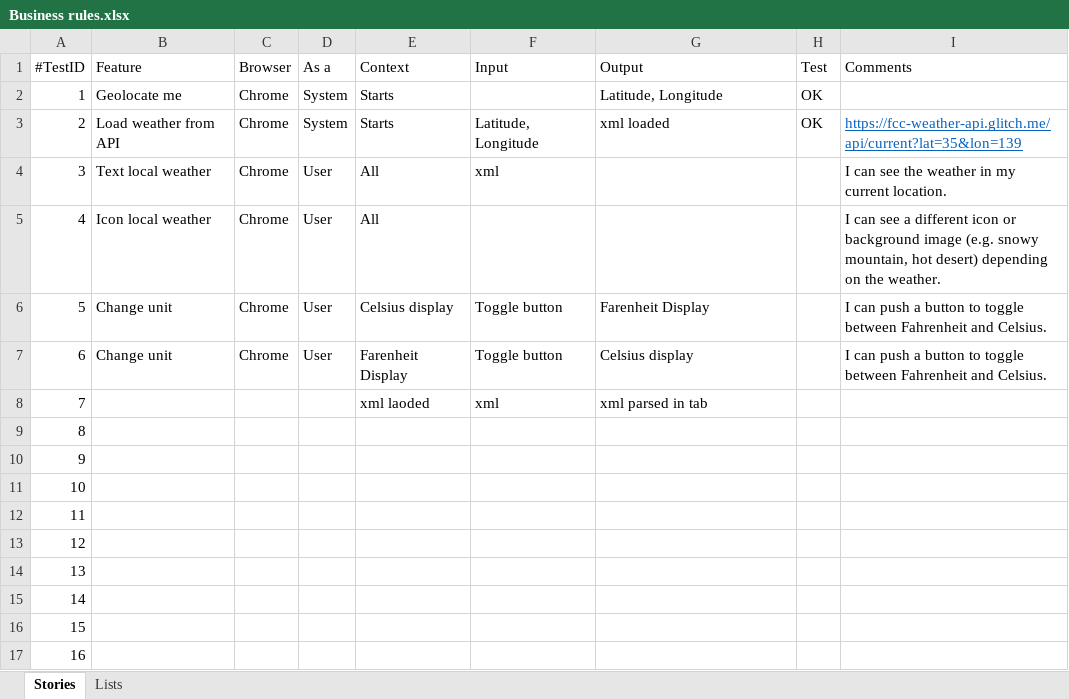
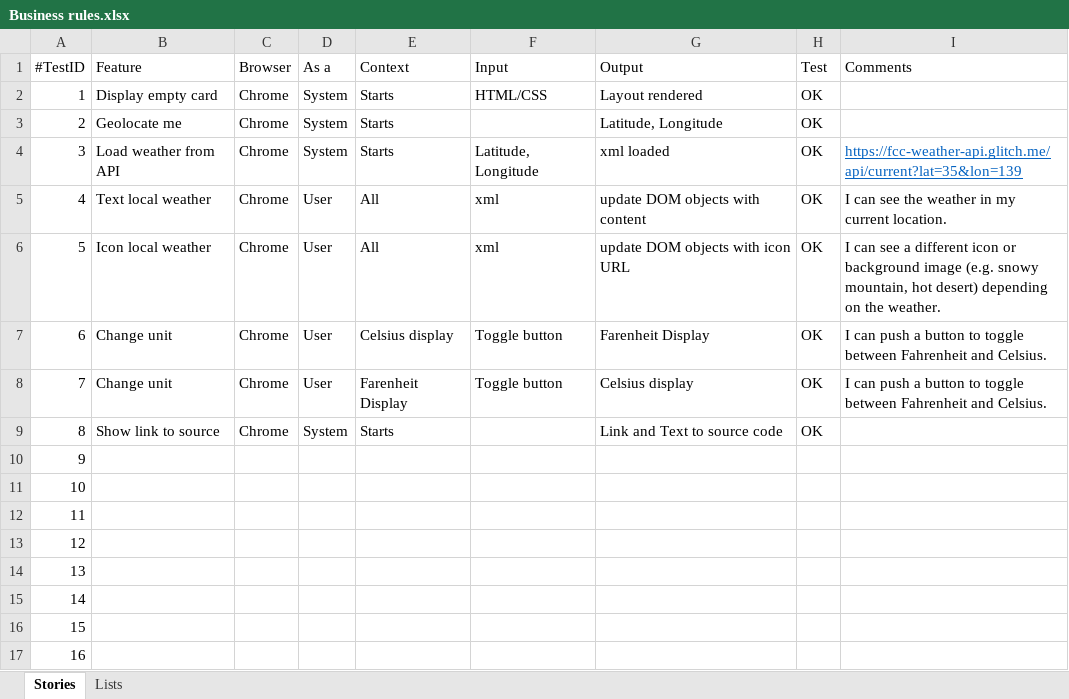
Before and after one commit to zazamoul/Weather-Forecast-App, an Excel workbook: Business rules.xlsx, sheet Stories, drawn as a sheet; values as stored, in another font and other column widths than the file's, no borders; the diff names each change by its address in the sheet, - before the commit and + after, or states it on an @@ line.

```diff
--- a/Business rules.xlsx (sheet Stories)
+++ b/Business rules.xlsx (sheet Stories)
-B2 (Feature): Geolocate me
+B2 (Feature): Display empty card
-F2 (Input): (empty)
+F2 (Input): HTML/CSS
-G2 (Output): Latitude, Longitude
+G2 (Output): Layout rendered
-B3 (Feature): Load weather from API
+B3 (Feature): Geolocate me
-F3 (Input): Latitude, Longitude
+F3 (Input): (empty)
-G3 (Output): xml loaded
+G3 (Output): Latitude, Longitude
-I3 (Comments): https://fcc-weather-api.glitch.me/api/current?lat=35&lon=139
+I3 (Comments): (empty)
-B4 (Feature): Text local weather
+B4 (Feature): Load weather from API
-D4 (As a): User
+D4 (As a): System
-E4 (Context): All
+E4 (Context): Starts
-F4 (Input): xml
+F4 (Input): Latitude, Longitude
-G4 (Output): (empty)
+G4 (Output): xml loaded
-H4:H9 (Test): (empty)
+H4:H9 (Test): OK
-I4 (Comments): I can see the weather in my current location.
+I4 (Comments): https://fcc-weather-api.glitch.me/api/current?lat=35&lon=139
@@ I4 underline: off → on, text colour: black → #0563C1 @@
-B5 (Feature): Icon local weather
+B5 (Feature): Text local weather
-F5 (Input): (empty)
+F5 (Input): xml
-G5 (Output): (empty)
+G5 (Output): update DOM objects with content
-I5 (Comments): …can see a different icon or background image (e.g. snowy mountain, hot desert) depending on the weather.
+I5 (Comments): …can see the weather in my current location.
-B6 (Feature): Change unit
+B6 (Feature): Icon local weather
-E6 (Context): Celsius display
+E6 (Context): All
-F6 (Input): Toggle button
+F6 (Input): xml
-G6 (Output): Farenheit Display
+G6 (Output): update DOM objects with icon URL
-I6 (Comments): I can push a button to toggle between Fahrenheit and Celsius.
+I6 (Comments): I can see a different icon or background image (e.g. snowy mountain, hot desert) depending on the weather.
-E7 (Context): Farenheit Display
+E7 (Context): Celsius display
-G7 (Output): Celsius display
+G7 (Output): Farenheit Display
-B8 (Feature): (empty)
+B8 (Feature): Change unit
-C8:C9 (Browser): (empty)
+C8:C9 (Browser): Chrome
-D8 (As a): (empty)
+D8 (As a): User
-E8 (Context): xml laoded
+E8 (Context): Farenheit Display
-F8 (Input): xml
+F8 (Input): Toggle button
-G8 (Output): xml parsed in tab
+G8 (Output): Celsius display
-I8 (Comments): (empty)
+I8 (Comments): I can push a button to toggle between Fahrenheit and Celsius.
-B9 (Feature): (empty)
+B9 (Feature): Show link to source
-D9 (As a): (empty)
+D9 (As a): System
-E9 (Context): (empty)
+E9 (Context): Starts
-G9 (Output): (empty)
+G9 (Output): Link and Text to source code
```
Also changed, not shown: sheet Lists, 1 other file.
